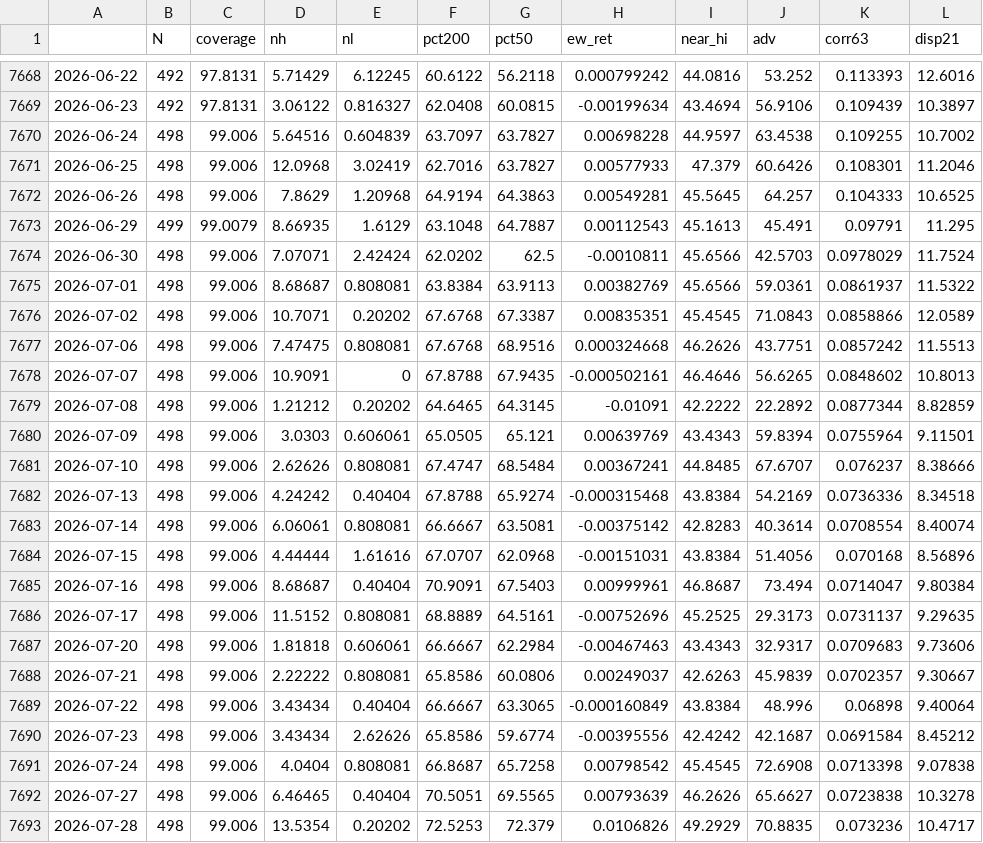
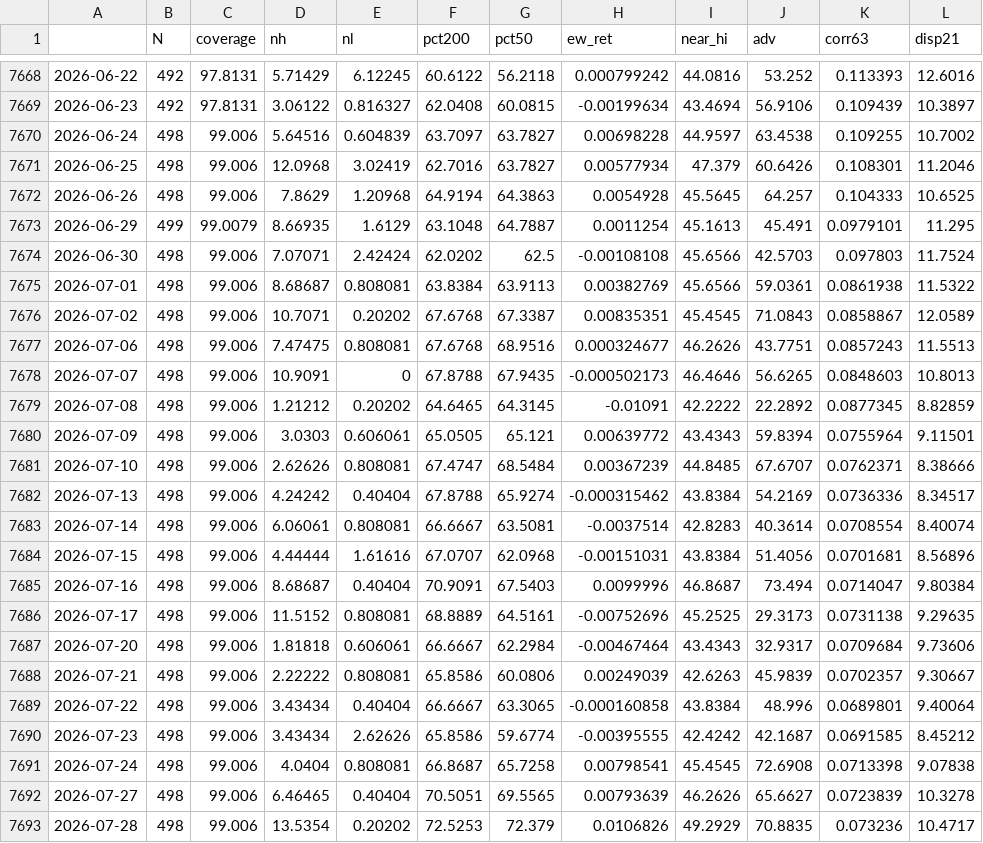
Before and after one commit to puntospillo/analisi-finanziaria, a CSV file: cache/ampiezza_storico.csv, drawn as a sheet; only a part is shown, gaps mark what is left out; the diff covers the shown part only.

```diff
--- a/cache/ampiezza_storico.csv
+++ b/cache/ampiezza_storico.csv
@@ -7670,24 +7670,24 @@
 2026-06-24,498,99.006,5.64516,0.604839,63.7097,63.7827,0.00698228,44.9597,63.4538,0.109255,10.7002
-2026-06-25,498,99.006,12.0968,3.02419,62.7016,63.7827,0.00577933,47.379,60.6426,0.108301,11.2046
-2026-06-26,498,99.006,7.8629,1.20968,64.9194,64.3863,0.00549281,45.5645,64.257,0.104333,10.6525
-2026-06-29,499,99.0079,8.66935,1.6129,63.1048,64.7887,0.00112543,45.1613,45.491,0.09791,11.295
-2026-06-30,498,99.006,7.07071,2.42424,62.0202,62.5,-0.0010811,45.6566,42.5703,0.0978029,11.7524
-2026-07-01,498,99.006,8.68687,0.808081,63.8384,63.9113,0.00382769,45.6566,59.0361,0.0861937,11.5322
-2026-07-02,498,99.006,10.7071,0.20202,67.6768,67.3387,0.00835351,45.4545,71.0843,0.0858866,12.0589
-2026-07-06,498,99.006,7.47475,0.808081,67.6768,68.9516,0.000324668,46.2626,43.7751,0.0857242,11.5513
-2026-07-07,498,99.006,10.9091,0,67.8788,67.9435,-0.000502161,46.4646,56.6265,0.0848602,10.8013
-2026-07-08,498,99.006,1.21212,0.20202,64.6465,64.3145,-0.01091,42.2222,22.2892,0.0877344,8.82859
-2026-07-09,498,99.006,3.0303,0.606061,65.0505,65.121,0.00639769,43.4343,59.8394,0.0755964,9.11501
-2026-07-10,498,99.006,2.62626,0.808081,67.4747,68.5484,0.00367241,44.8485,67.6707,0.076237,8.38666
-2026-07-13,498,99.006,4.24242,0.40404,67.8788,65.9274,-0.000315468,43.8384,54.2169,0.0736336,8.34518
-2026-07-14,498,99.006,6.06061,0.808081,66.6667,63.5081,-0.00375142,42.8283,40.3614,0.0708554,8.40074
-2026-07-15,498,99.006,4.44444,1.61616,67.0707,62.0968,-0.00151031,43.8384,51.4056,0.070168,8.56896
-2026-07-16,498,99.006,8.68687,0.40404,70.9091,67.5403,0.00999961,46.8687,73.494,0.0714047,9.80384
-2026-07-17,498,99.006,11.5152,0.808081,68.8889,64.5161,-0.00752696,45.2525,29.3173,0.0731137,9.29635
-2026-07-20,498,99.006,1.81818,0.606061,66.6667,62.2984,-0.00467463,43.4343,32.9317,0.0709683,9.73606
-2026-07-21,498,99.006,2.22222,0.808081,65.8586,60.0806,0.00249037,42.6263,45.9839,0.0702357,9.30667
-2026-07-22,498,99.006,3.43434,0.40404,66.6667,63.3065,-0.000160849,43.8384,48.996,0.06898,9.40064
-2026-07-23,498,99.006,3.43434,2.62626,65.8586,59.6774,-0.00395556,42.4242,42.1687,0.0691584,8.45212
-2026-07-24,498,99.006,4.0404,0.808081,66.8687,65.7258,0.00798542,45.4545,72.6908,0.0713398,9.07838
-2026-07-27,498,99.006,6.46465,0.40404,70.5051,69.5565,0.00793639,46.2626,65.6627,0.0723838,10.3278
+2026-06-25,498,99.006,12.0968,3.02419,62.7016,63.7827,0.00577934,47.379,60.6426,0.108301,11.2046
+2026-06-26,498,99.006,7.8629,1.20968,64.9194,64.3863,0.0054928,45.5645,64.257,0.104333,10.6525
+2026-06-29,499,99.0079,8.66935,1.6129,63.1048,64.7887,0.0011254,45.1613,45.491,0.0979101,11.295
+2026-06-30,498,99.006,7.07071,2.42424,62.0202,62.5,-0.00108108,45.6566,42.5703,0.097803,11.7524
+2026-07-01,498,99.006,8.68687,0.808081,63.8384,63.9113,0.00382769,45.6566,59.0361,0.0861938,11.5322
+2026-07-02,498,99.006,10.7071,0.20202,67.6768,67.3387,0.00835351,45.4545,71.0843,0.0858867,12.0589
+2026-07-06,498,99.006,7.47475,0.808081,67.6768,68.9516,0.000324677,46.2626,43.7751,0.0857243,11.5513
+2026-07-07,498,99.006,10.9091,0,67.8788,67.9435,-0.000502173,46.4646,56.6265,0.0848603,10.8013
+2026-07-08,498,99.006,1.21212,0.20202,64.6465,64.3145,-0.01091,42.2222,22.2892,0.0877345,8.82859
+2026-07-09,498,99.006,3.0303,0.606061,65.0505,65.121,0.00639772,43.4343,59.8394,0.0755964,9.11501
+2026-07-10,498,99.006,2.62626,0.808081,67.4747,68.5484,0.00367239,44.8485,67.6707,0.0762371,8.38666
+2026-07-13,498,99.006,4.24242,0.40404,67.8788,65.9274,-0.000315462,43.8384,54.2169,0.0736336,8.34517
+2026-07-14,498,99.006,6.06061,0.808081,66.6667,63.5081,-0.0037514,42.8283,40.3614,0.0708554,8.40074
+2026-07-15,498,99.006,4.44444,1.61616,67.0707,62.0968,-0.00151031,43.8384,51.4056,0.0701681,8.56896
+2026-07-16,498,99.006,8.68687,0.40404,70.9091,67.5403,0.0099996,46.8687,73.494,0.0714047,9.80384
+2026-07-17,498,99.006,11.5152,0.808081,68.8889,64.5161,-0.00752696,45.2525,29.3173,0.0731138,9.29635
+2026-07-20,498,99.006,1.81818,0.606061,66.6667,62.2984,-0.00467464,43.4343,32.9317,0.0709684,9.73606
+2026-07-21,498,99.006,2.22222,0.808081,65.8586,60.0806,0.00249039,42.6263,45.9839,0.0702357,9.30667
+2026-07-22,498,99.006,3.43434,0.40404,66.6667,63.3065,-0.000160858,43.8384,48.996,0.0689801,9.40064
+2026-07-23,498,99.006,3.43434,2.62626,65.8586,59.6774,-0.00395555,42.4242,42.1687,0.0691585,8.45212
+2026-07-24,498,99.006,4.0404,0.808081,66.8687,65.7258,0.00798541,45.4545,72.6908,0.0713398,9.07838
+2026-07-27,498,99.006,6.46465,0.40404,70.5051,69.5565,0.00793639,46.2626,65.6627,0.0723839,10.3278
 2026-07-28,498,99.006,13.5354,0.20202,72.5253,72.379,0.0106826,49.2929,70.8835,0.073236,10.4717
```
Also changed, not shown: 1 added row and 55 edited cells elsewhere in this file, 2 other files.
